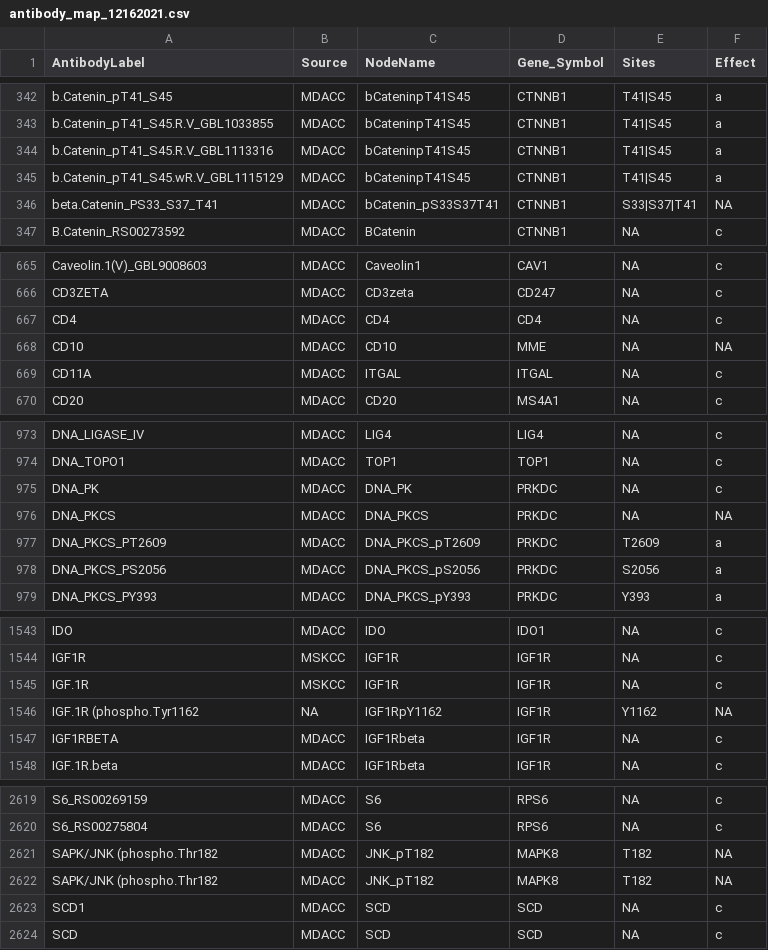
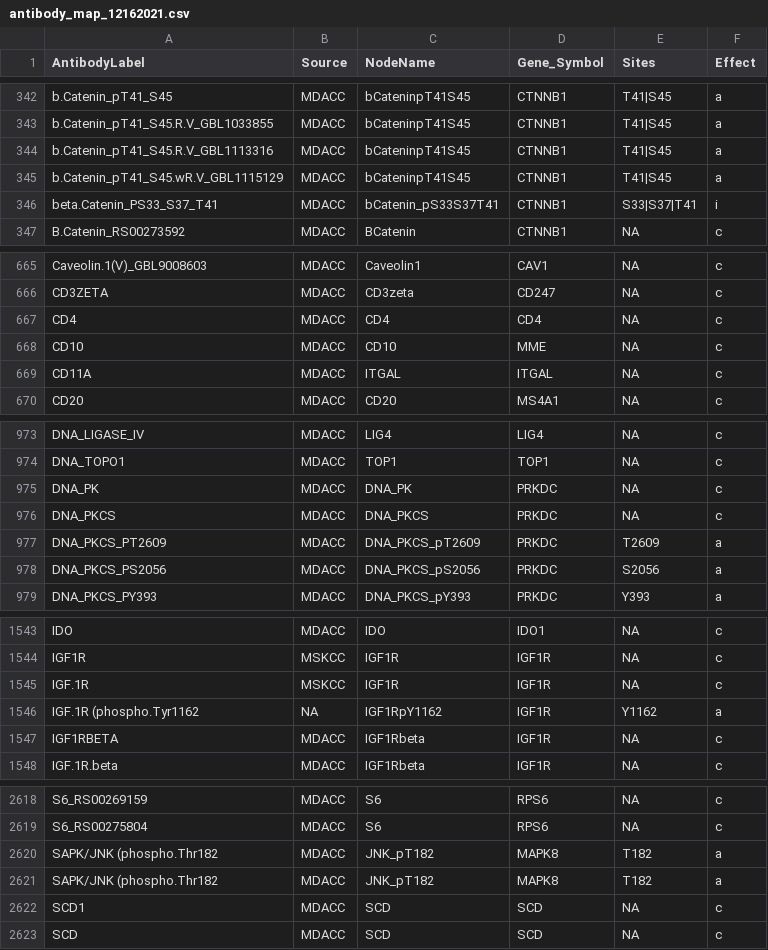
Before and after one commit to korkutlab/targetscore, a CSV file: targetscore/inst/target_score_data/antibody_map_12162021.csv, drawn as a sheet; only a part is shown, gaps mark what is left out; the diff covers the shown part only.

```diff
--- a/targetscore/inst/target_score_data/antibody_map_12162021.csv
+++ b/targetscore/inst/target_score_data/antibody_map_12162021.csv
@@ -345,3 +345,3 @@ b.Catenin_pT41_S45.R.V_GBL1113316,MDACC,bCateninpT41S45,CTNNB1,T41|S45,a
 b.Catenin_pT41_S45.wR.V_GBL1115129,MDACC,bCateninpT41S45,CTNNB1,T41|S45,a
-beta.Catenin_PS33_S37_T41,MDACC,bCatenin_pS33S37T41,CTNNB1,S33|S37|T41,NA
+beta.Catenin_PS33_S37_T41,MDACC,bCatenin_pS33S37T41,CTNNB1,S33|S37|T41,i
 B.Catenin_RS00273592,MDACC,BCatenin,CTNNB1,NA,c
@@ -667,3 +667,3 @@ CD3ZETA,MDACC,CD3zeta,CD247,NA,c
 CD4,MDACC,CD4,CD4,NA,c
-CD10,MDACC,CD10,MME,NA,NA
+CD10,MDACC,CD10,MME,NA,c
 CD11A,MDACC,ITGAL,ITGAL,NA,c
@@ -975,3 +975,3 @@ DNA_TOPO1,MDACC,TOP1,TOP1,NA,c
 DNA_PK,MDACC,DNA_PK,PRKDC,NA,c
-DNA_PKCS,MDACC,DNA_PKCS,PRKDC,NA,NA
+DNA_PKCS,MDACC,DNA_PKCS,PRKDC,NA,c
 DNA_PKCS_PT2609,MDACC,DNA_PKCS_pT2609,PRKDC,T2609,a
@@ -1545,3 +1545,3 @@ IGF1R,MSKCC,IGF1R,IGF1R,NA,c
 IGF.1R,MSKCC,IGF1R,IGF1R,NA,c
-IGF.1R (phospho.Tyr1162,NA,IGF1RpY1162,IGF1R,Y1162,NA
+IGF.1R (phospho.Tyr1162,NA,IGF1RpY1162,IGF1R,Y1162,a
 IGF1RBETA,MDACC,IGF1Rbeta,IGF1R,NA,c
@@ -2620,4 +2619,4 @@ S6_RS00269159,MDACC,S6,RPS6,NA,c
 S6_RS00275804,MDACC,S6,RPS6,NA,c
-SAPK/JNK (phospho.Thr182,MDACC,JNK_pT182,MAPK8,T182,NA
-SAPK/JNK (phospho.Thr182,MDACC,JNK_pT182,MAPK8,T182,NA
+SAPK/JNK (phospho.Thr182,MDACC,JNK_pT182,MAPK8,T182,a
+SAPK/JNK (phospho.Thr182,MDACC,JNK_pT182,MAPK8,T182,a
 SCD1,MDACC,SCD,SCD,NA,c
```
Also changed, not shown: 1 removed row and 13 edited cells elsewhere in this file, 17 other files.
